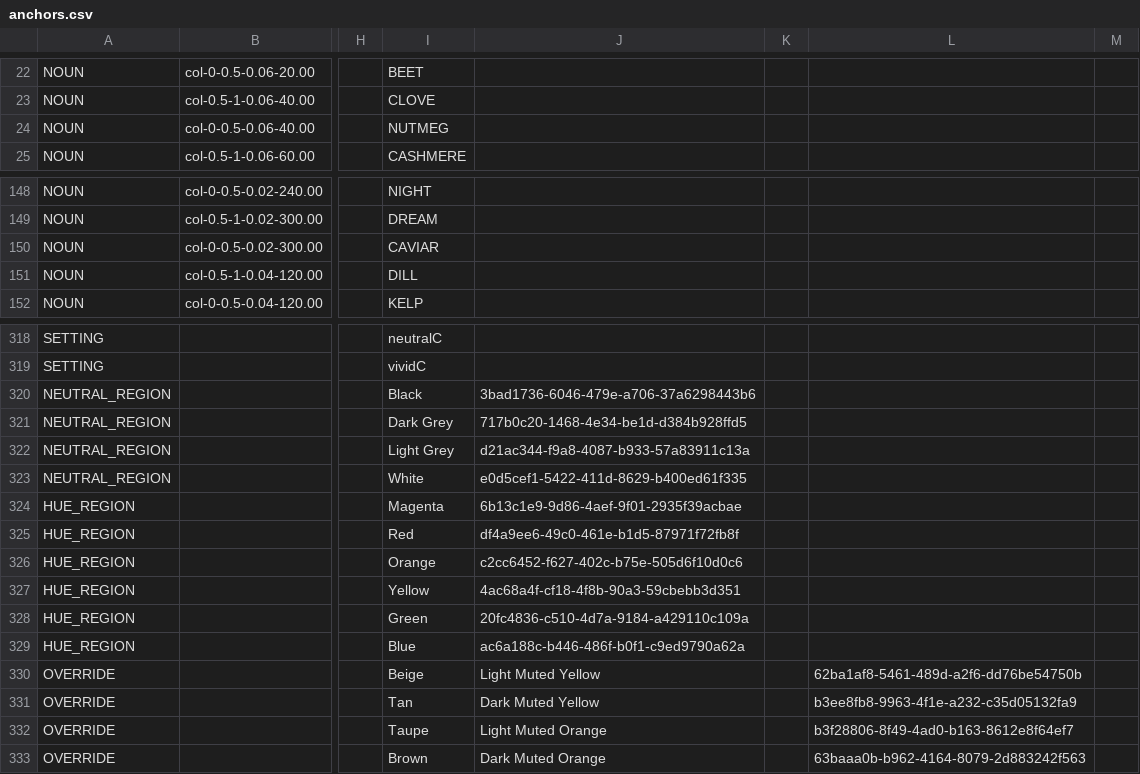
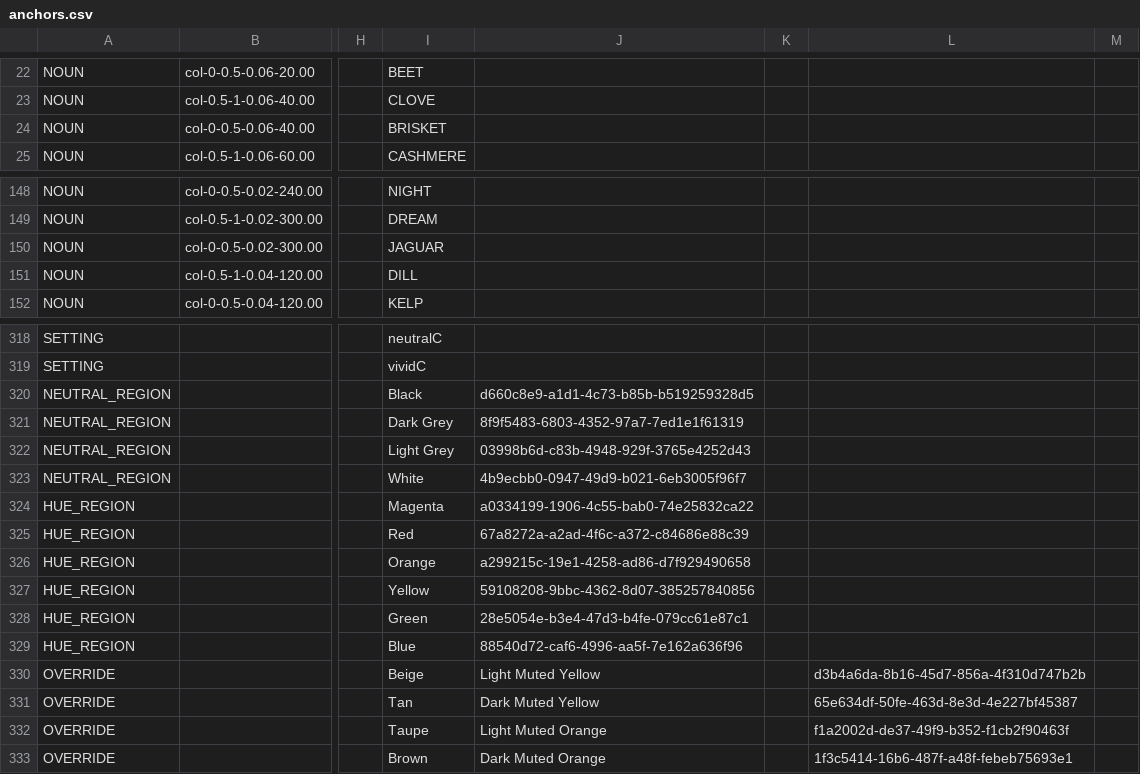
Before and after one commit to HC-SAMI/colorsamificator, a CSV file: data/anchors.csv, drawn as a sheet; only a part is shown, gaps mark what is left out; the diff names each change by its address in the sheet, - before the commit and + after, or states it on an @@ line.

Commit message:
Add files via upload

```diff
--- a/data/anchors.csv
+++ b/data/anchors.csv
-I24: NUTMEG
+I24: BRISKET
-I150: CAVIAR
+I150: JAGUAR
-J320: 3bad1736-6046-479e-a706-37a6298443b6
+J320: d660c8e9-a1d1-4c73-b85b-b519259328d5
-J321: 717b0c20-1468-4e34-be1d-d384b928ffd5
+J321: 8f9f5483-6803-4352-97a7-7ed1e1f61319
-J322: d21ac344-f9a8-4087-b933-57a83911c13a
+J322: 03998b6d-c83b-4948-929f-3765e4252d43
-J323: e0d5cef1-5422-411d-8629-b400ed61f335
+J323: 4b9ecbb0-0947-49d9-b021-6eb3005f96f7
-J324: 6b13c1e9-9d86-4aef-9f01-2935f39acbae
+J324: a0334199-1906-4c55-bab0-74e25832ca22
-J325: df4a9ee6-49c0-461e-b1d5-87971f72fb8f
+J325: 67a8272a-a2ad-4f6c-a372-c84686e88c39
-J326: c2cc6452-f627-402c-b75e-505d6f10d0c6
+J326: a299215c-19e1-4258-ad86-d7f929490658
-J327: 4ac68a4f-cf18-4f8b-90a3-59cbebb3d351
+J327: 59108208-9bbc-4362-8d07-385257840856
-J328: 20fc4836-c510-4d7a-9184-a429110c109a
+J328: 28e5054e-b3e4-47d3-b4fe-079cc61e87c1
-J329: ac6a188c-b446-486f-b0f1-c9ed9790a62a
+J329: 88540d72-caf6-4996-aa5f-7e162a636f96
-L330: 62ba1af8-5461-489d-a2f6-dd76be54750b
+L330: d3b4a6da-8b16-45d7-856a-4f310d747b2b
-L331: b3ee8fb8-9963-4f1e-a232-c35d05132fa9
+L331: 65e634df-50fe-463d-8e3d-4e227bf45387
-L332: b3f28806-8f49-4ad0-b163-8612e8f64ef7
+L332: f1a2002d-de37-49f9-b352-f1cb2f90463f
-L333: 63baaa0b-b962-4164-8079-2d883242f563
+L333: 1f3c5414-16b6-487f-a48f-febeb75693e1
```
